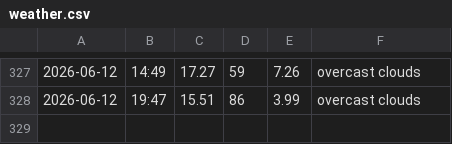
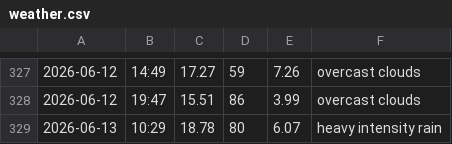
Before and after one commit to jozefgocik/data-collector, a CSV file: weather.csv, drawn as a sheet; only a part is shown, gaps mark what is left out.

```diff
--- a/weather.csv
+++ b/weather.csv
@@ -328 +328,2 @@
 2026-06-12,19:47,15.51,86,3.99,overcast clouds
+2026-06-13,10:29,18.78,80,6.07,heavy intensity rain
```
